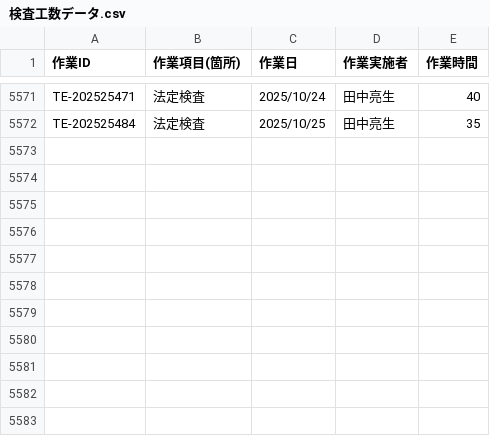
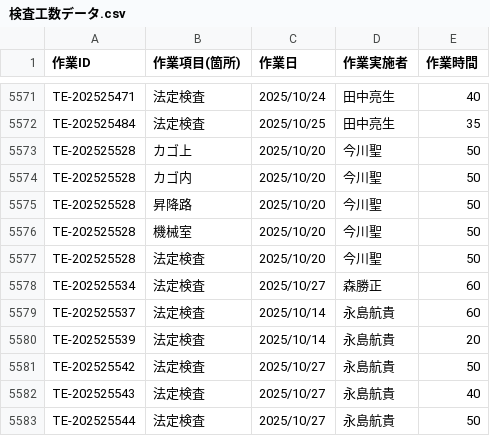
Before and after one commit to otameshi-web/kousu-app, a CSV file: data/検査工数データ.csv, drawn as a sheet; only a part is shown, gaps mark what is left out.

Commit message:
自動更新: 検査工数データ (2025-10-27 16:05:06)

```diff
--- a/data/検査工数データ.csv
+++ b/data/検査工数データ.csv
@@ -5572 +5572,12 @@ TE-202525471,法定検査,2025/10/24,田中亮生,40
 TE-202525484,法定検査,2025/10/25,田中亮生,35
+TE-202525528,カゴ上,2025/10/20,今川聖,50
+TE-202525528,カゴ内,2025/10/20,今川聖,50
+TE-202525528,昇降路,2025/10/20,今川聖,50
+TE-202525528,機械室,2025/10/20,今川聖,50
+TE-202525528,法定検査,2025/10/20,今川聖,50
+TE-202525534,法定検査,2025/10/27,森勝正,60
+TE-202525537,法定検査,2025/10/14,永島航貴,60
+TE-202525539,法定検査,2025/10/14,永島航貴,20
+TE-202525542,法定検査,2025/10/27,永島航貴,50
+TE-202525543,法定検査,2025/10/27,永島航貴,40
+TE-202525544,法定検査,2025/10/27,永島航貴,50
```
